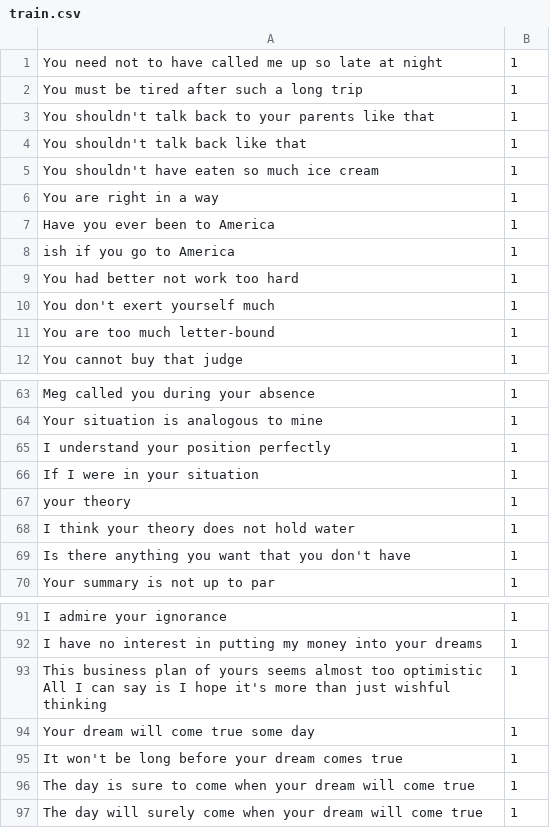
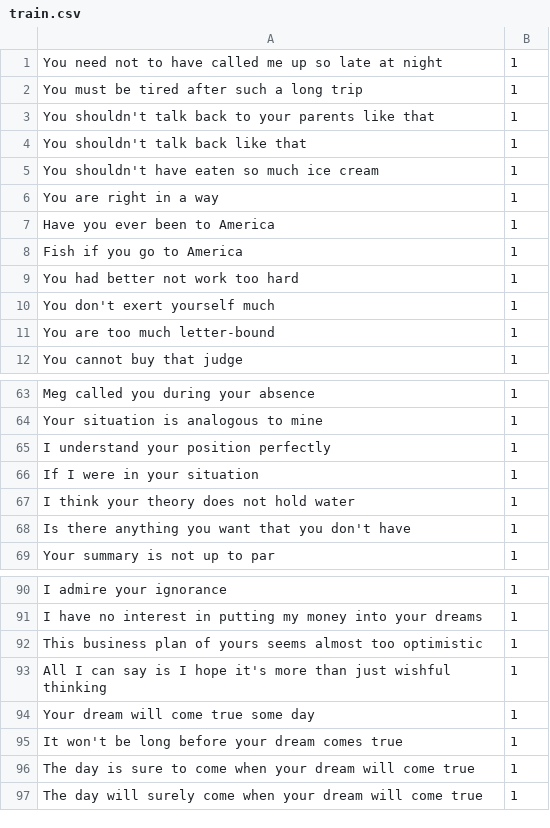
Before and after one commit to mmistele/bs-detection, a CSV file: keras/data/train.csv, drawn as a sheet; only a part is shown, gaps mark what is left out.

Commit message:
Data cleaning

```diff
--- a/keras/data/train.csv
+++ b/keras/data/train.csv
@@ -7,3 +7,3 @@ You are right in a way, 1
 Have you ever been to America, 1
-ish if you go to America, 1
+Fish if you go to America, 1
 You had better not work too hard, 1
@@ -66,3 +66,2 @@ I understand your position perfectly, 1
 If I were in your situation, 1
- your theory, 1
 I think your theory does not hold water, 1
@@ -92,3 +91,4 @@ I admire your ignorance, 1
 I have no interest in putting my money into your dreams, 1
-This business plan of yours seems almost too optimistic All I can say is I hope it's more than just wishful thinking, 1
+This business plan of yours seems almost too optimistic, 1
+All I can say is I hope it's more than just wishful thinking, 1
 Your dream will come true some day, 1
```
